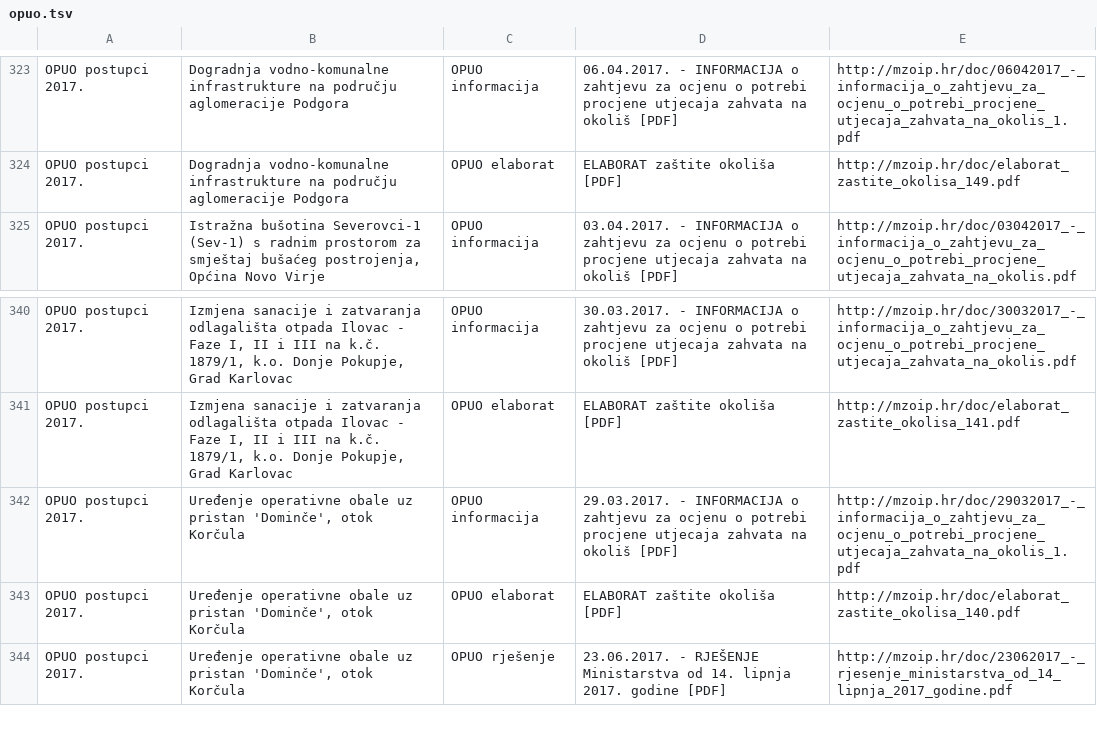
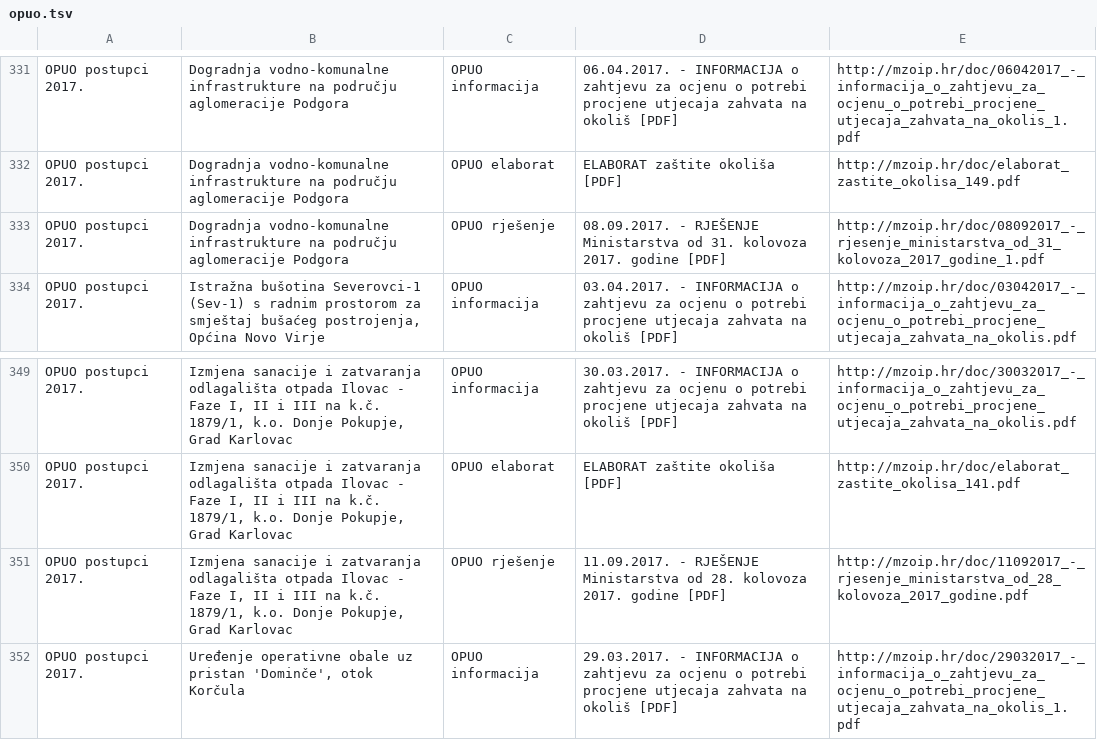
Before and after one commit to udruga-biom/puo-arhiva, a TSV file: opuo.tsv, drawn as a sheet; only a part is shown, gaps mark what is left out; the shorter side is filled out with more unchanged rows; the diff covers the shown part only; the diff names each change by its address in the sheet, - before the commit and + after, or states it on an @@ line.

```diff
--- a/opuo.tsv
+++ b/opuo.tsv
+row 333: OPUO postupci 2017. | Dogradnja vodno-komunalne infrastrukture na području aglomeracije Podgora | OPUO rješenje | 08.09.2017. - RJEŠENJE Ministarstva od 31. kolovoza 2017. godine [PDF] | http://mzoip.hr/doc/08092017_-_rjesenje_ministarstva_od_31_kolovoza_2017_godine_1.pdf
+row 351: OPUO postupci 2017. | Izmjena sanacije i zatvaranja odlagališta otpada Ilovac - Faze I, II i III na k.č. 1879/1, k.o. Donje Pokupje, Grad Karlovac | OPUO rješenje | 11.09.2017. - RJEŠENJE Ministarstva od 28. kolovoza 2017. godine [PDF] | http://mzoip.hr/doc/11092017_-_rjesenje_ministarstva_od_28_kolovoza_2017_godine.pdf
```
Also changed, not shown: 8 added rows elsewhere in this file, puo.tsv.
